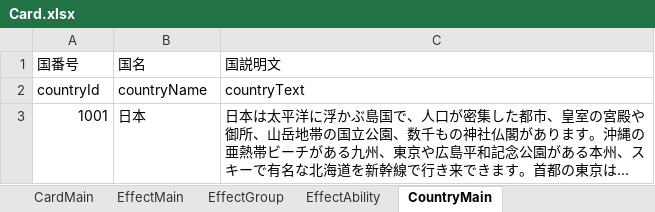
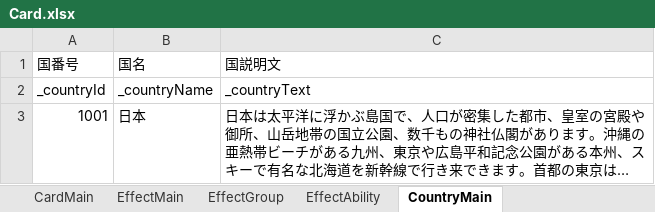
Before and after one commit to tetuzin/StrategyTCG, an Excel workbook: StrategyTCG/Assets/Resources/MasterData/excel/Card.xlsx, sheet CountryMain, drawn as a sheet; long unchanged cells end in …; values as stored, in another font and other column widths than the file's, no borders; the diff names each change by its address in the sheet, - before the commit and + after, or states it on an @@ line.

```diff
--- a/StrategyTCG/Assets/Resources/MasterData/excel/Card.xlsx (sheet CountryMain)
+++ b/StrategyTCG/Assets/Resources/MasterData/excel/Card.xlsx (sheet CountryMain)
-A2: countryId
+A2: _countryId
-B2: countryName
+B2: _countryName
-C2: countryText
+C2: _countryText
```
Also changed, not shown: sheet CardMain, sheet EffectAbility, sheet EffectGroup, sheet EffectMain, 24 other files.
